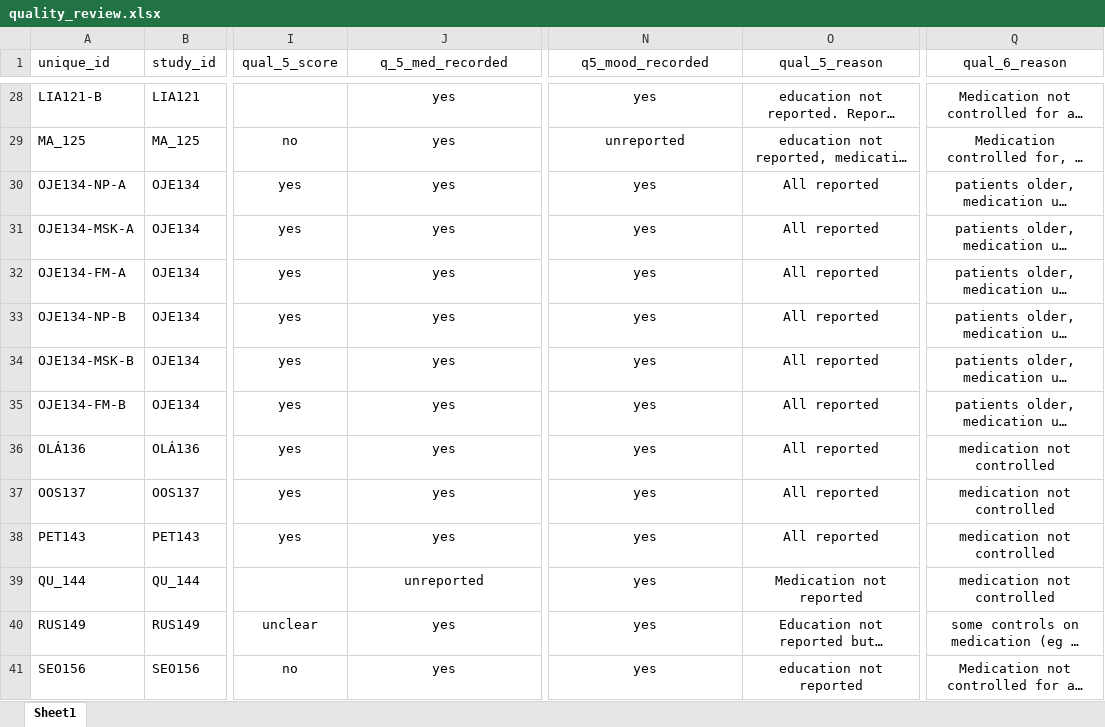
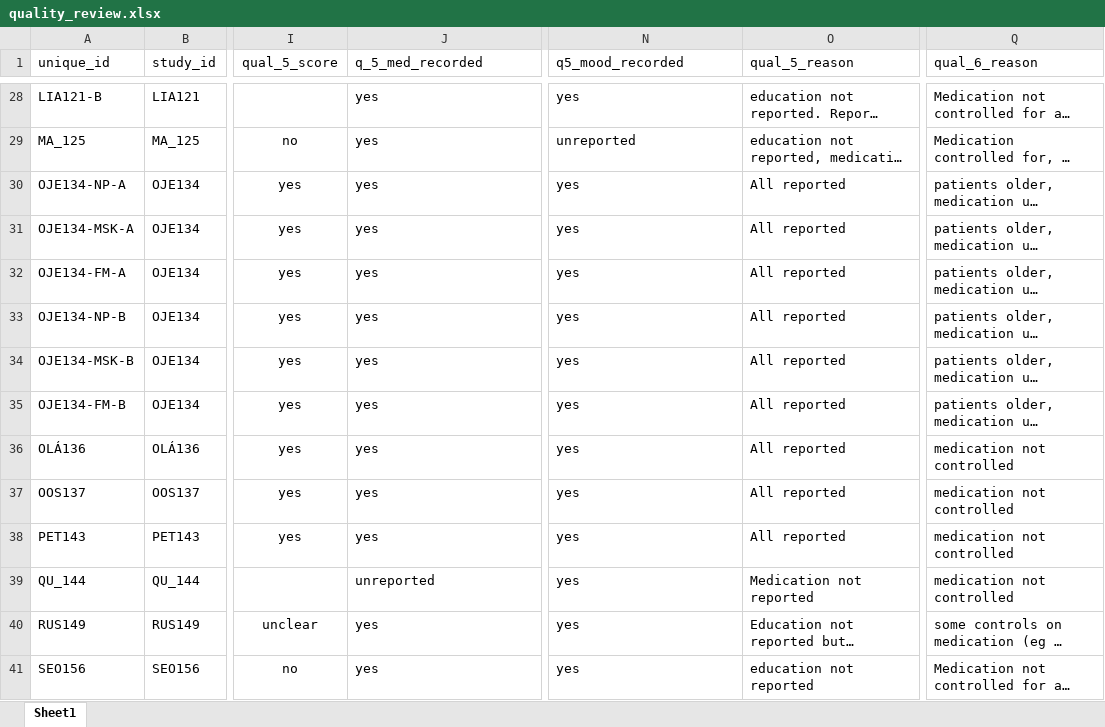
Before and after one commit to alexfradera/DCLIN_SR, an Excel workbook: quality_review.xlsx, sheet Sheet1, drawn as a sheet; only a part is shown, gaps mark what is left out; long unchanged cells end in …; values as stored, in another font and other column widths than the file's, no borders; the diff covers the shown part only; the diff names each change by its address in the sheet, - before the commit and + after, or states it on an @@ line.

```diff
--- a/quality_review.xlsx (sheet Sheet1)
+++ b/quality_review.xlsx (sheet Sheet1)
-J1:J41 alignment: center
+J1:J41 alignment: left
-N1:O1 alignment: center
+N1:O1 alignment: left
-Q1 alignment: center
+Q1 alignment: left
-N28:O41 alignment: center
+N28:O41 alignment: left
-Q28:Q41 alignment: center
+Q28:Q41 alignment: left
```
Also changed, not shown: 2 edited cells and cell formats elsewhere in this sheet, Data_SR.xlsx, quality_scores_vals.xlsx, 8 other files.
